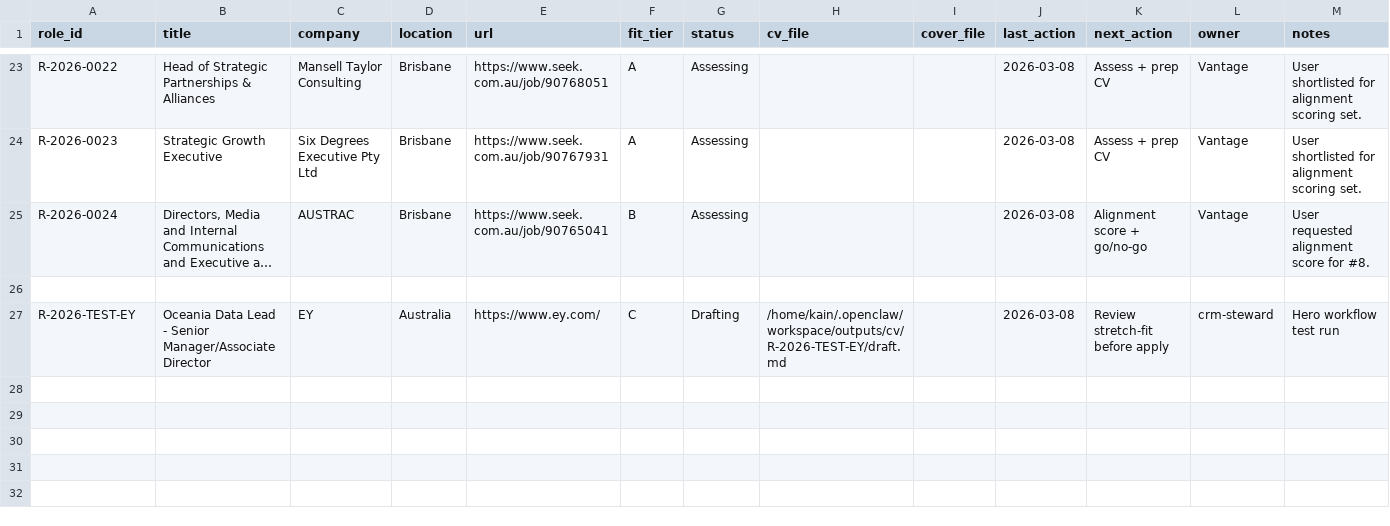
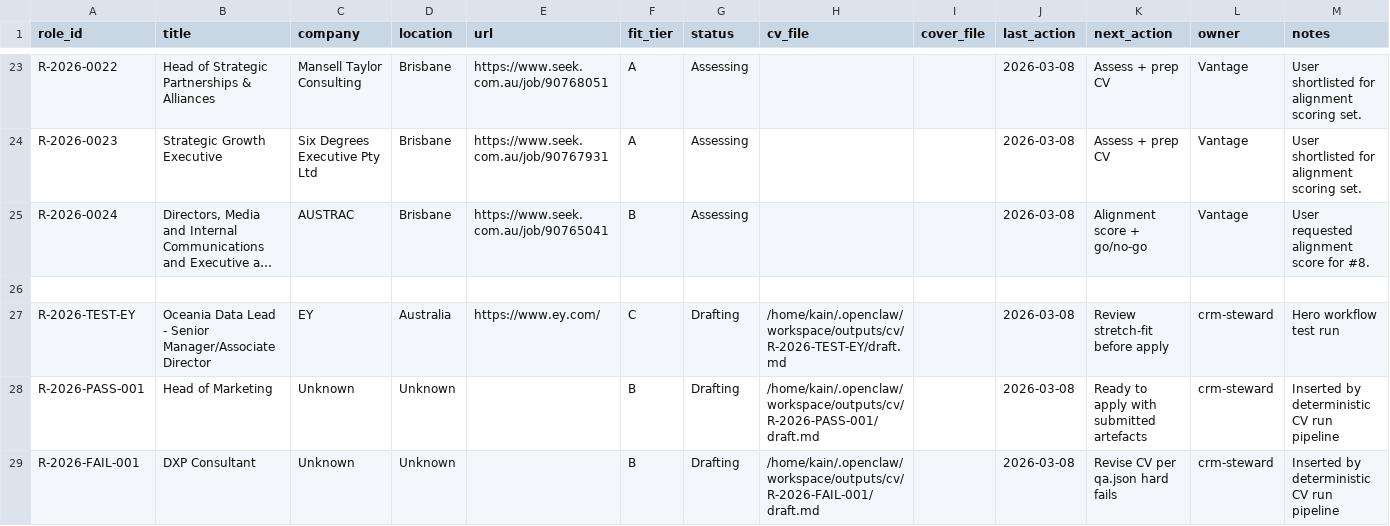
Before and after one commit to mattkdecide/crabbie-ops-dashboard, a CSV file: job-pipeline.csv, drawn as a sheet; only a part is shown, gaps mark what is left out; long unchanged cells end in …; the diff names each change by its address in the sheet, - before the commit and + after, or states it on an @@ line.

```diff
--- a/job-pipeline.csv
+++ b/job-pipeline.csv
+row 28: R-2026-PASS-001 | Head of Marketing | Unknown | Unknown |  | B | Drafting | /home/kain/.openclaw/workspace/outputs/cv/R-2026-PASS-001/draft.md |  | 2026-03-08 | Ready to apply with submitted artefacts | crm-steward | Inserted by deterministic CV run pipeline
+row 29: R-2026-FAIL-001 | DXP Consultant | Unknown | Unknown |  | B | Drafting | /home/kain/.openclaw/workspace/outputs/cv/R-2026-FAIL-001/draft.md |  | 2026-03-08 | Revise CV per qa.json hard fails | crm-steward | Inserted by deterministic CV run pipeline
```
Also changed, not shown: 10 other files.
